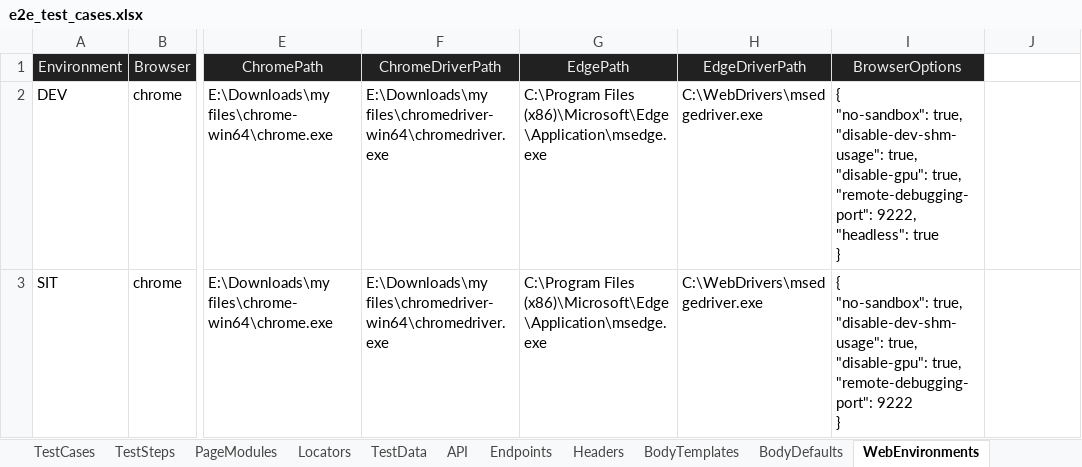
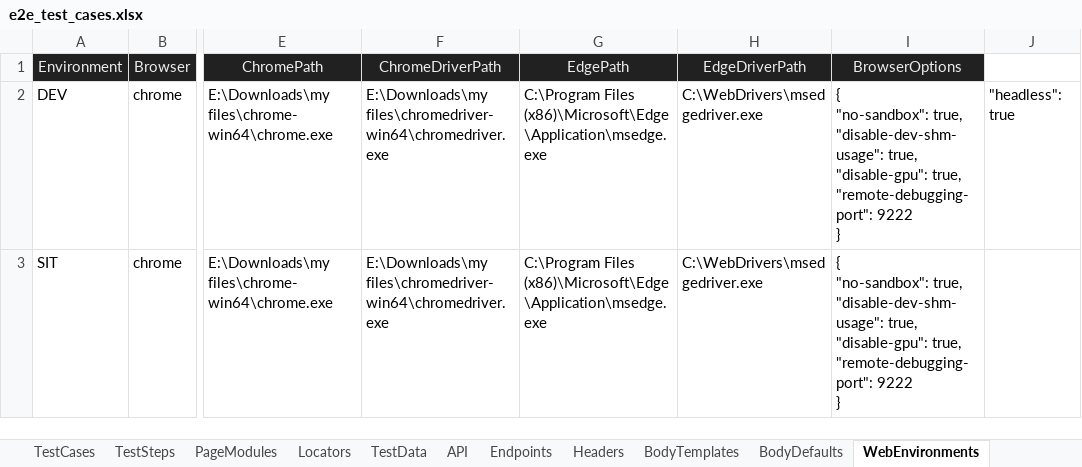
Before and after one commit to huangsx0213/e2e_test_framework, an Excel workbook: test_cases/e2e_test_cases.xlsx, sheet WebEnvironments, drawn as a sheet; only a part is shown, gaps mark what is left out; values as stored, in another font and other column widths than the file's, no borders; ↵ is a line break in a cell; the diff names each change by its address in the sheet, - before the commit and + after, or states it on an @@ line.

```diff
--- a/test_cases/e2e_test_cases.xlsx (sheet WebEnvironments)
+++ b/test_cases/e2e_test_cases.xlsx (sheet WebEnvironments)
-I2 (BrowserOptions): …true, ↵ "remote-debugging-port": 9222, ↵ "headless": true ↵ }
+I2 (BrowserOptions): …true, ↵ "remote-debugging-port": 9222 ↵ }
-J2: (empty)
+J2: "headless": true
```
Also changed, not shown: sheet TestCases, sheet API, test_cases/api_test_cases.xlsx, 1 other file.
